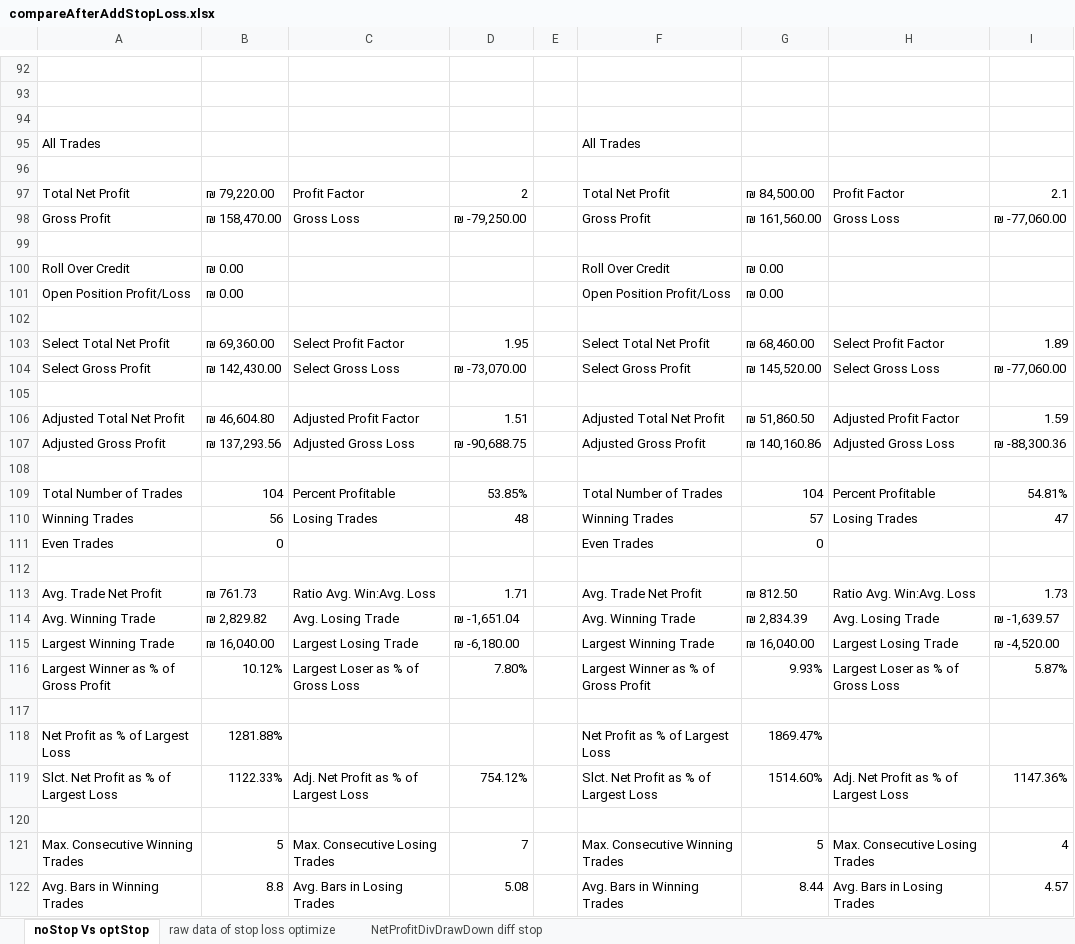
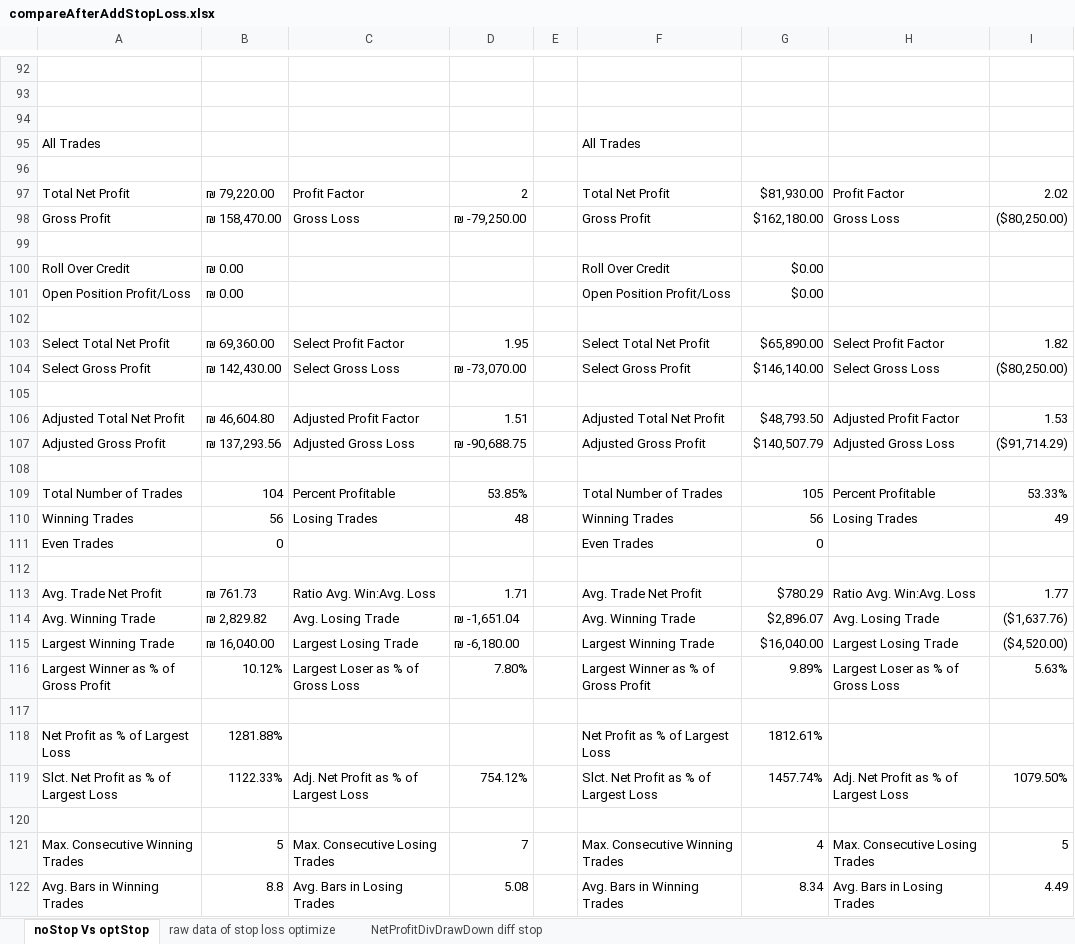
Before and after one commit to 2easy4wizzi/2016CourseAlgotrading, an Excel workbook: hw4/newVer/sol/C/compareAfterAddStopLoss.xlsx, sheet noStop Vs optStop, drawn as a sheet; only a part is shown, gaps mark what is left out; values as stored, in another font and other column widths than the file's, no cell formats; charts and pictures not drawn; the diff covers the shown part only; the diff names each change by its address in the sheet, - before the commit and + after, or states it on an @@ line.

```diff
--- a/hw4/newVer/sol/C/compareAfterAddStopLoss.xlsx (sheet noStop Vs optStop)
+++ b/hw4/newVer/sol/C/compareAfterAddStopLoss.xlsx (sheet noStop Vs optStop)
-G97: ₪ 84,500.00
+G97: $81,930.00
-I97: 2.1
+I97: 2.02
-G98: ₪ 161,560.00
+G98: $162,180.00
-I98: ₪ -77,060.00
+I98: ($80,250.00)
-G100:G101: ₪ 0.00
+G100:G101: $0.00
-G103: ₪ 68,460.00
+G103: $65,890.00
-I103: 1.89
+I103: 1.82
-G104: ₪ 145,520.00
+G104: $146,140.00
-I104: ₪ -77,060.00
+I104: ($80,250.00)
-G106: ₪ 51,860.50
+G106: $48,793.50
-I106: 1.59
+I106: 1.53
-G107: ₪ 140,160.86
+G107: $140,507.79
-I107: ₪ -88,300.36
+I107: ($91,714.29)
-G109: 104
+G109: 105
-I109: 54.81%
+I109: 53.33%
-G110: 57
+G110: 56
-I110: 47
+I110: 49
-G113: ₪ 812.50
+G113: $780.29
-I113: 1.73
+I113: 1.77
-G114: ₪ 2,834.39
+G114: $2,896.07
-I114: ₪ -1,639.57
+I114: ($1,637.76)
-G115: ₪ 16,040.00
+G115: $16,040.00
-I115: ₪ -4,520.00
+I115: ($4,520.00)
-G116: 9.93%
+G116: 9.89%
-I116: 5.87%
+I116: 5.63%
-G118: 1869.47%
+G118: 1812.61%
-G119: 1514.60%
+G119: 1457.74%
-I119: 1147.36%
+I119: 1079.50%
-G121: 5
+G121: 4
-I121: 4
+I121: 5
-G122: 8.44
+G122: 8.34
-I122: 4.57
+I122: 4.49
```
Also changed, not shown: 1 added row, 278 edited cells and merged cells elsewhere in this sheet, cell formats, charts or pictures, 3 other files.
